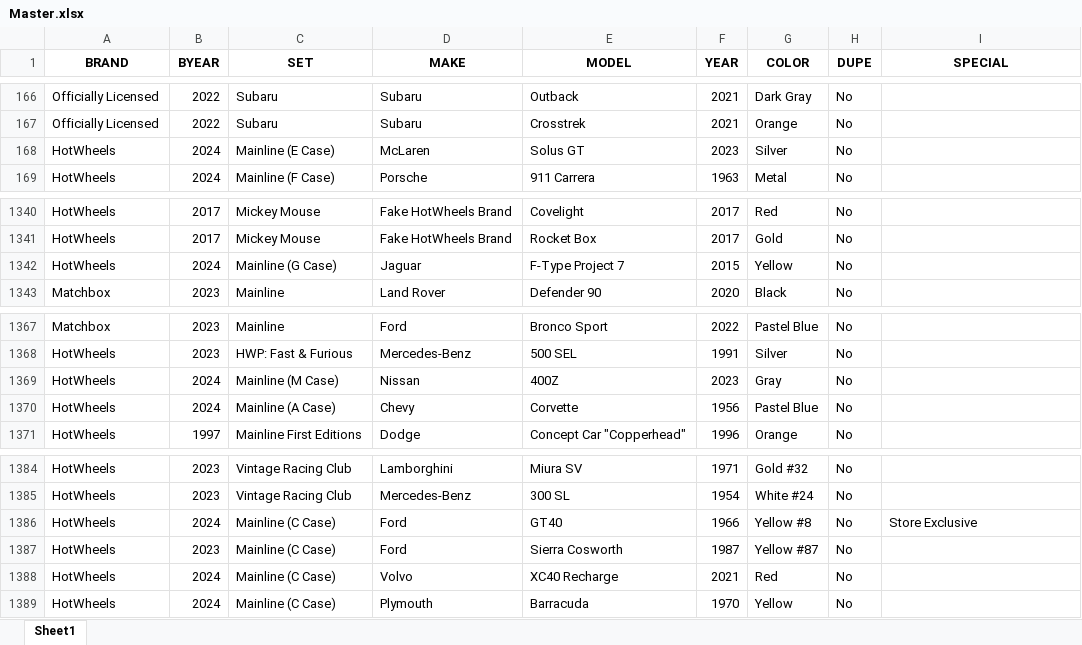
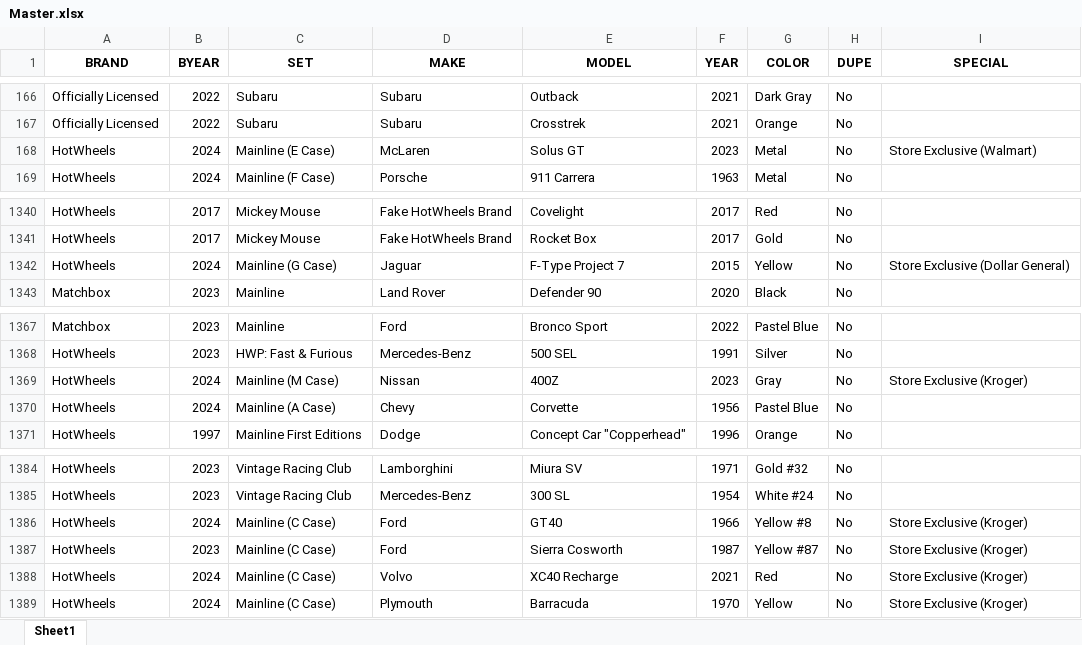
Before and after one commit to z-taylo10/diecast, an Excel workbook: server/Master.xlsx, sheet Sheet1, drawn as a sheet; only a part is shown, gaps mark what is left out; values as stored, in another font and other column widths than the file's, no borders; the diff names each change by its address in the sheet, - before the commit and + after, or states it on an @@ line.

```diff
--- a/server/Master.xlsx (sheet Sheet1)
+++ b/server/Master.xlsx (sheet Sheet1)
-G168 (COLOR): Silver
+G168 (COLOR): Metal
-I168 (SPECIAL): (empty)
+I168 (SPECIAL): Store Exclusive (Walmart)
-I1342 (SPECIAL): (empty)
+I1342 (SPECIAL): Store Exclusive (Dollar General)
-I1369 (SPECIAL): (empty)
+I1369 (SPECIAL): Store Exclusive (Kroger)
-I1386 (SPECIAL): Store Exclusive
+I1386 (SPECIAL): Store Exclusive (Kroger)
-I1387:I1389 (SPECIAL): (empty)
+I1387:I1389 (SPECIAL): Store Exclusive (Kroger)
```
Also changed, not shown: 2 other files.
